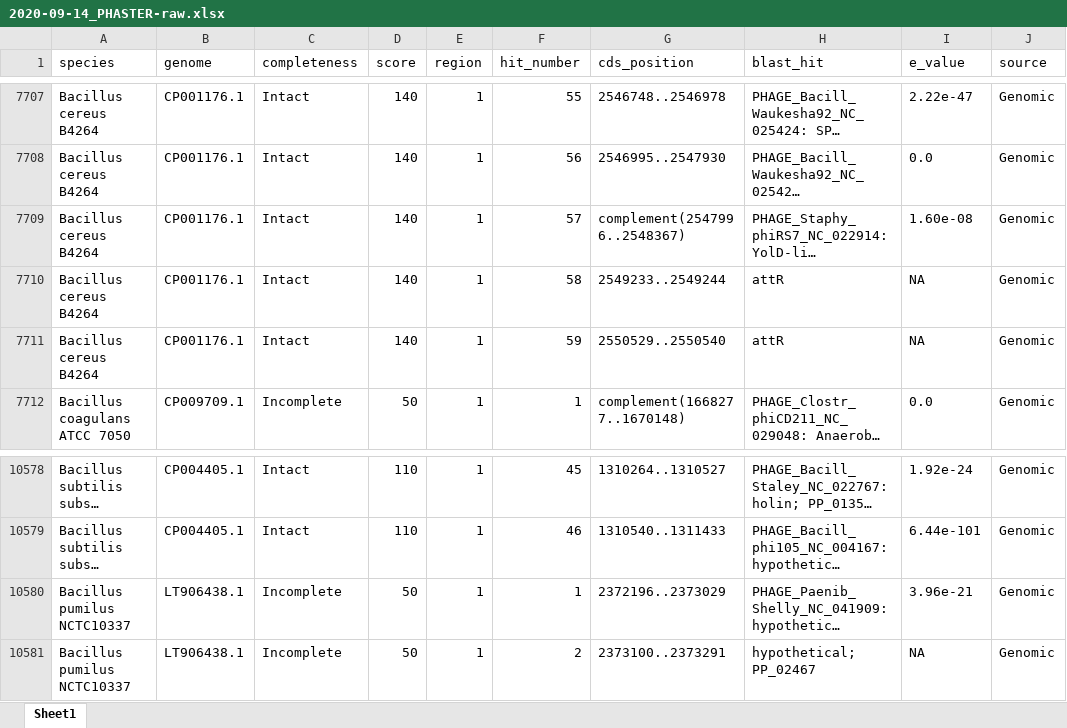
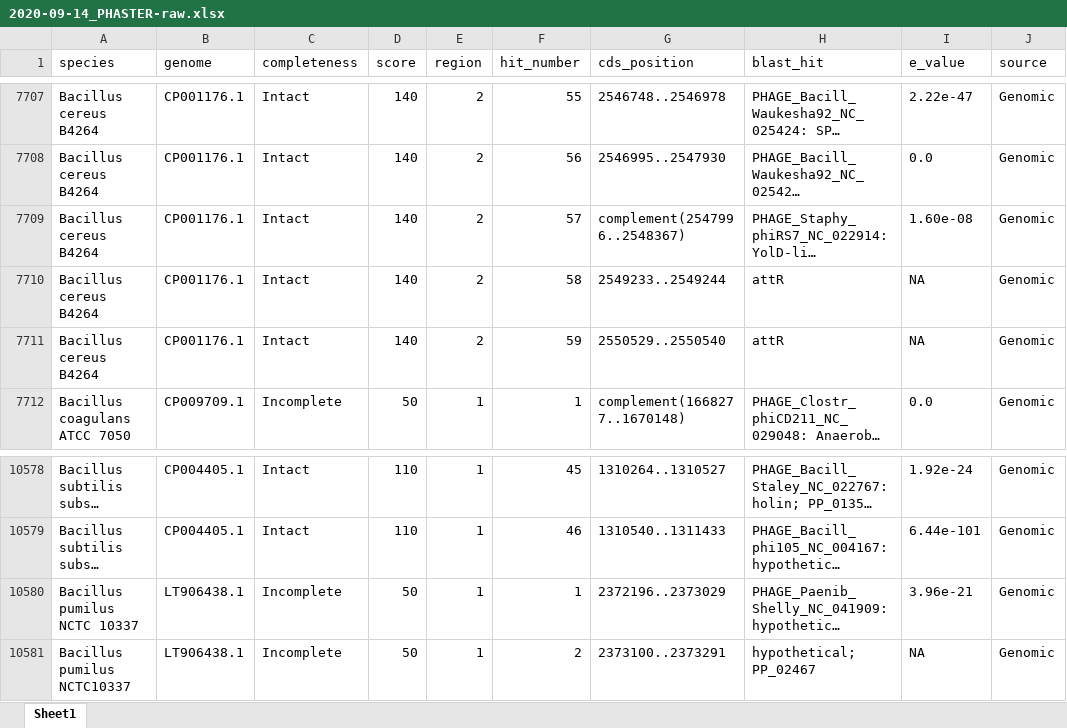
Before and after one commit to camilogarciabotero/PHASTER-DataProcessing-Scripts, an Excel workbook: Data/2020-09-14_PHASTER-raw.xlsx, sheet Sheet1, drawn as a sheet; only a part is shown, gaps mark what is left out; long unchanged cells end in …; values as stored, in another font and other column widths than the file's, no borders; the diff covers the shown part only; the diff names each change by its address in the sheet, - before the commit and + after, or states it on an @@ line.

```diff
--- a/Data/2020-09-14_PHASTER-raw.xlsx (sheet Sheet1)
+++ b/Data/2020-09-14_PHASTER-raw.xlsx (sheet Sheet1)
-E7707:E7711 (region): 1
+E7707:E7711 (region): 2
-A10580 (species): Bacillus pumilus NCTC10337
+A10580 (species): Bacillus pumilus NCTC 10337
```
Also changed, not shown: 54 edited cells elsewhere in this sheet, 2 other files.
